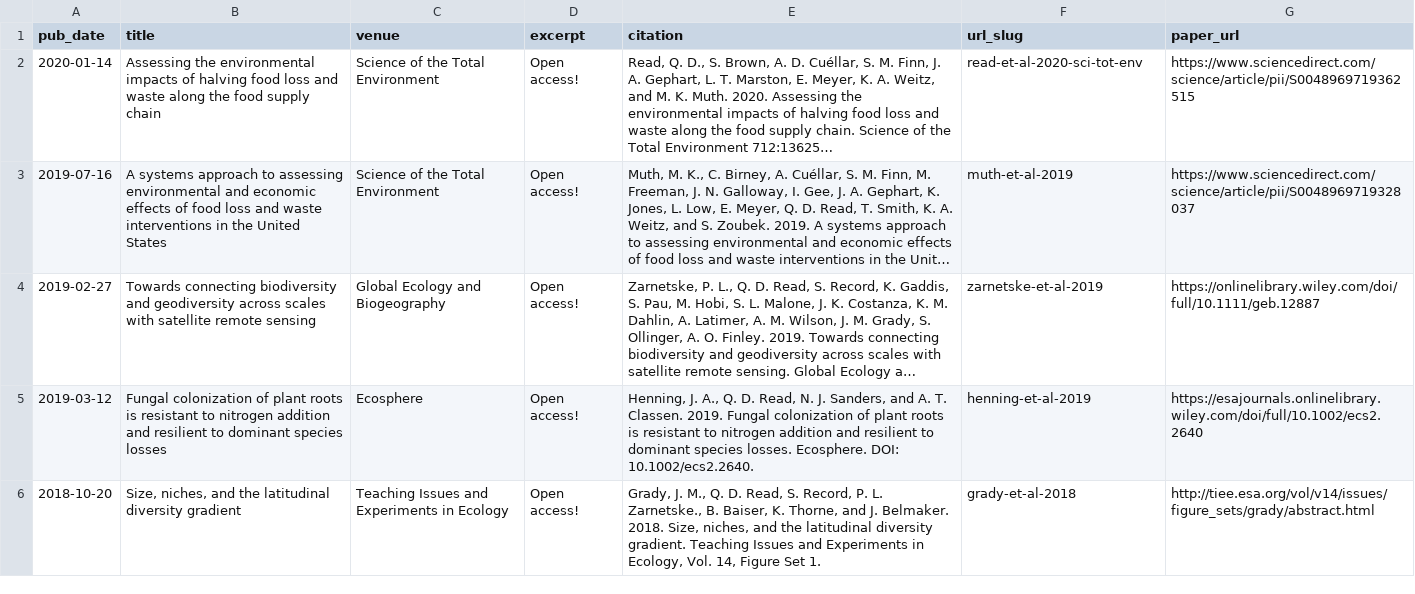
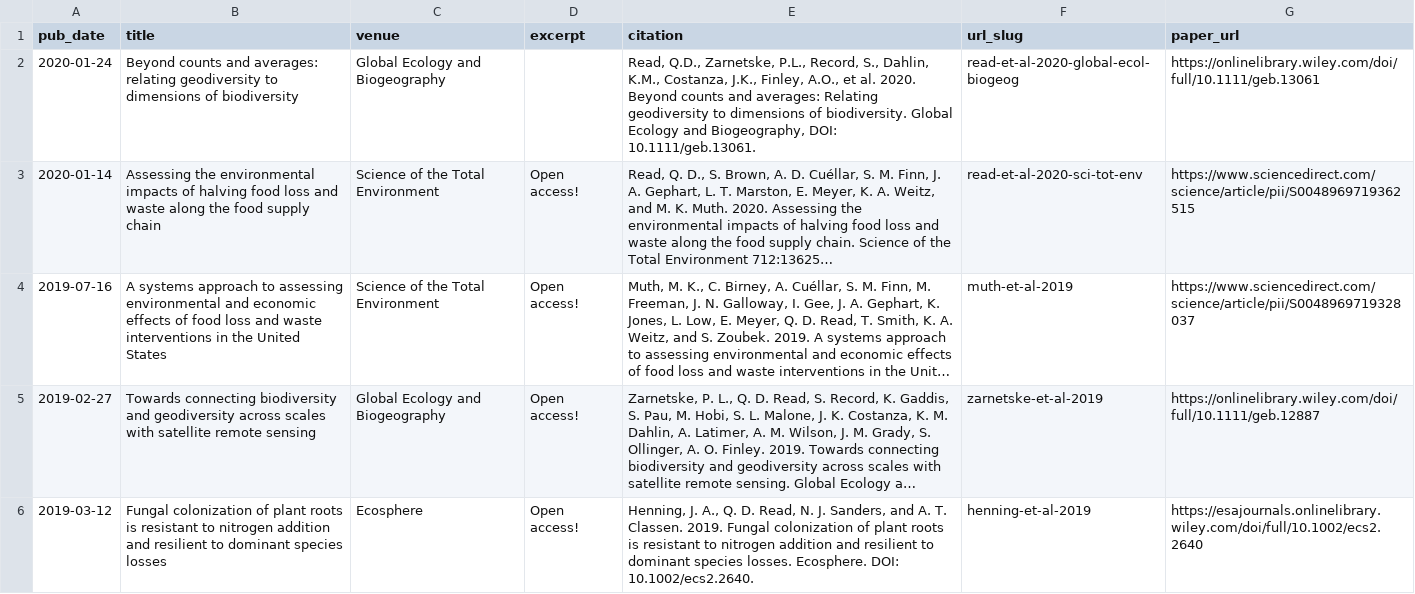
Before and after one commit to qdread/qdread.github.io, a TSV file: markdown_generator/publications.tsv, drawn as a sheet; only a part is shown; the shorter side is filled out with more unchanged rows; long unchanged cells end in …; the diff names each change by its address in the sheet, - before the commit and + after, or states it on an @@ line.

```diff
--- a/markdown_generator/publications.tsv
+++ b/markdown_generator/publications.tsv
+row 2: 2020-01-24 | Beyond counts and averages: relating geodiversity to dimensions of biodiversity | Global Ecology and Biogeography |  | Read, Q.D., Zarnetske, P.L., Record, S., Dahlin, K.M., Costanza, J.K., Finley, A.O., et al. 2020. Beyond counts and averages: Relating geodiversity to dimensions of biodiversity. Global Ecology and Biogeography, DOI: 10.1111/geb.13061. | read-et-al-2020-global-ecol-biogeog | https://onlinelibrary.wiley.com/doi/full/10.1111/geb.13061
```
Also changed, not shown: 3 other files.
